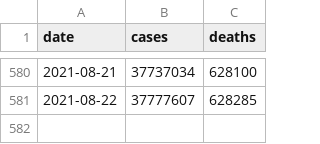
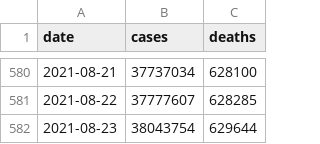
Before and after one commit to BarbaricEric/COVID-19-Tracker, a CSV file: nytimes_covid_19_data/nytimes_us_total.csv, drawn as a sheet; only a part is shown, gaps mark what is left out.

Commit message:
Update nytimes_us_total.csv

```diff
--- a/nytimes_covid_19_data/nytimes_us_total.csv
+++ b/nytimes_covid_19_data/nytimes_us_total.csv
@@ -581 +581,2 @@ date,cases,deaths
 2021-08-22,37777607,628285
+2021-08-23,38043754,629644
```
